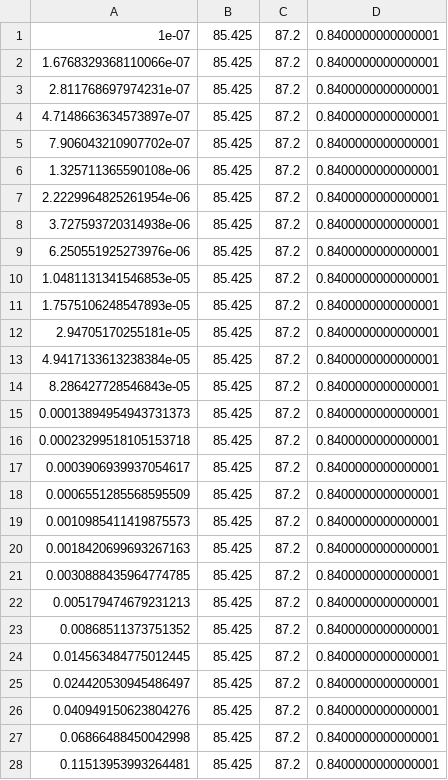
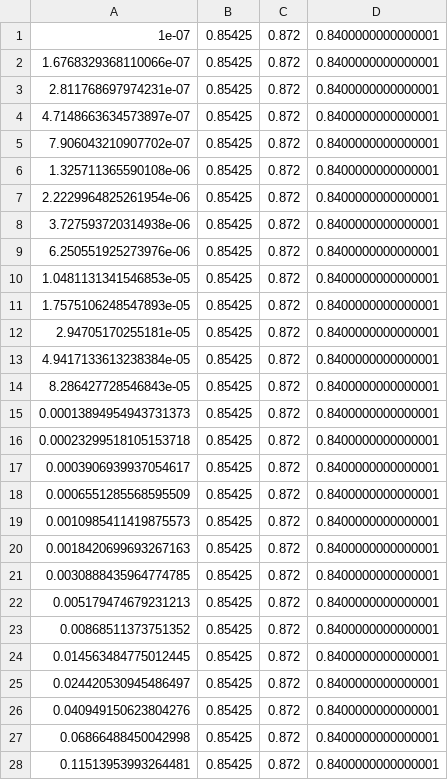
Before and after one commit to vduarte06/MEI, a CSV file: ML/lab4/b.csv, drawn as a sheet; only a part is shown; the diff covers the shown part only.

```diff
--- a/ML/lab4/b.csv
+++ b/ML/lab4/b.csv
@@ -1,28 +1,28 @@
-1e-07	85.425	87.2	0.8400000000000001
-1.6768329368110066e-07	85.425	87.2	0.8400000000000001
-2.811768697974231e-07	85.425	87.2	0.8400000000000001
-4.7148663634573897e-07	85.425	87.2	0.8400000000000001
-7.906043210907702e-07	85.425	87.2	0.8400000000000001
-1.325711365590108e-06	85.425	87.2	0.8400000000000001
-2.2229964825261954e-06	85.425	87.2	0.8400000000000001
-3.727593720314938e-06	85.425	87.2	0.8400000000000001
-6.250551925273976e-06	85.425	87.2	0.8400000000000001
-1.0481131341546853e-05	85.425	87.2	0.8400000000000001
-1.7575106248547893e-05	85.425	87.2	0.8400000000000001
-2.94705170255181e-05	85.425	87.2	0.8400000000000001
-4.9417133613238384e-05	85.425	87.2	0.8400000000000001
-8.286427728546843e-05	85.425	87.2	0.8400000000000001
-0.00013894954943731373	85.425	87.2	0.8400000000000001
-0.00023299518105153718	85.425	87.2	0.8400000000000001
-0.0003906939937054617	85.425	87.2	0.8400000000000001
-0.0006551285568595509	85.425	87.2	0.8400000000000001
-0.0010985411419875573	85.425	87.2	0.8400000000000001
-0.0018420699693267163	85.425	87.2	0.8400000000000001
-0.0030888435964774785	85.425	87.2	0.8400000000000001
-0.005179474679231213	85.425	87.2	0.8400000000000001
-0.00868511373751352	85.425	87.2	0.8400000000000001
-0.014563484775012445	85.425	87.2	0.8400000000000001
-0.024420530945486497	85.425	87.2	0.8400000000000001
-0.040949150623804276	85.425	87.2	0.8400000000000001
-0.06866488450042998	85.425	87.2	0.8400000000000001
-0.11513953993264481	85.425	87.2	0.8400000000000001
+1e-07	0.85425	0.872	0.8400000000000001
+1.6768329368110066e-07	0.85425	0.872	0.8400000000000001
+2.811768697974231e-07	0.85425	0.872	0.8400000000000001
+4.7148663634573897e-07	0.85425	0.872	0.8400000000000001
+7.906043210907702e-07	0.85425	0.872	0.8400000000000001
+1.325711365590108e-06	0.85425	0.872	0.8400000000000001
+2.2229964825261954e-06	0.85425	0.872	0.8400000000000001
+3.727593720314938e-06	0.85425	0.872	0.8400000000000001
+6.250551925273976e-06	0.85425	0.872	0.8400000000000001
+1.0481131341546853e-05	0.85425	0.872	0.8400000000000001
+1.7575106248547893e-05	0.85425	0.872	0.8400000000000001
+2.94705170255181e-05	0.85425	0.872	0.8400000000000001
+4.9417133613238384e-05	0.85425	0.872	0.8400000000000001
+8.286427728546843e-05	0.85425	0.872	0.8400000000000001
+0.00013894954943731373	0.85425	0.872	0.8400000000000001
+0.00023299518105153718	0.85425	0.872	0.8400000000000001
+0.0003906939937054617	0.85425	0.872	0.8400000000000001
+0.0006551285568595509	0.85425	0.872	0.8400000000000001
+0.0010985411419875573	0.85425	0.872	0.8400000000000001
+0.0018420699693267163	0.85425	0.872	0.8400000000000001
+0.0030888435964774785	0.85425	0.872	0.8400000000000001
+0.005179474679231213	0.85425	0.872	0.8400000000000001
+0.00868511373751352	0.85425	0.872	0.8400000000000001
+0.014563484775012445	0.85425	0.872	0.8400000000000001
+0.024420530945486497	0.85425	0.872	0.8400000000000001
+0.040949150623804276	0.85425	0.872	0.8400000000000001
+0.06866488450042998	0.85425	0.872	0.8400000000000001
+0.11513953993264481	0.85425	0.872	0.8400000000000001
```
Also changed, not shown: 44 edited cells elsewhere in this file, 14 other files.
